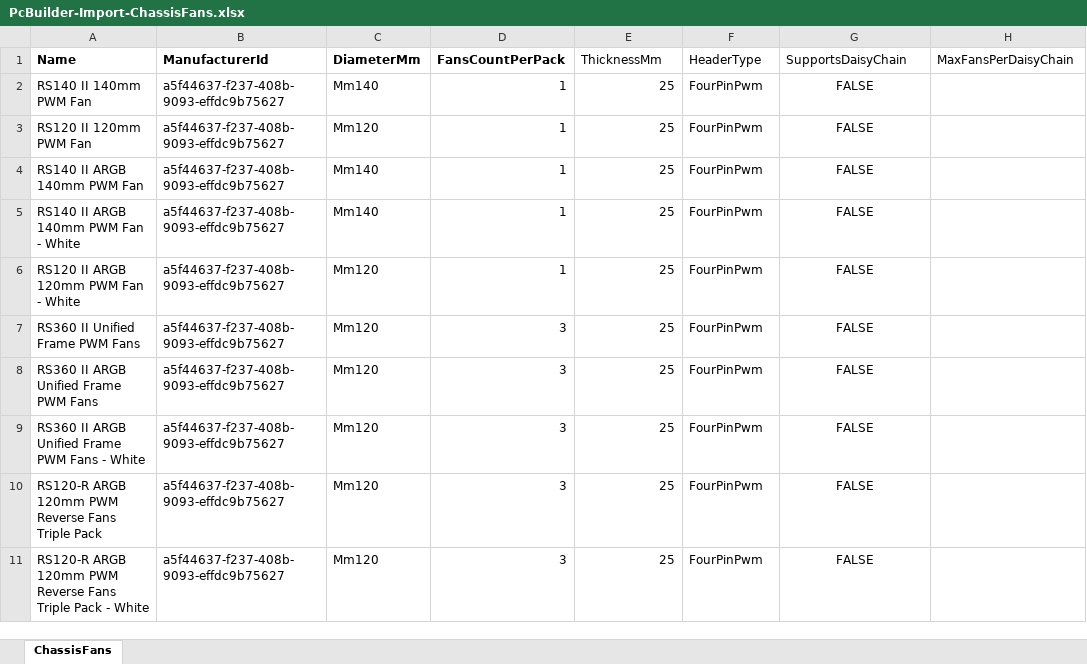
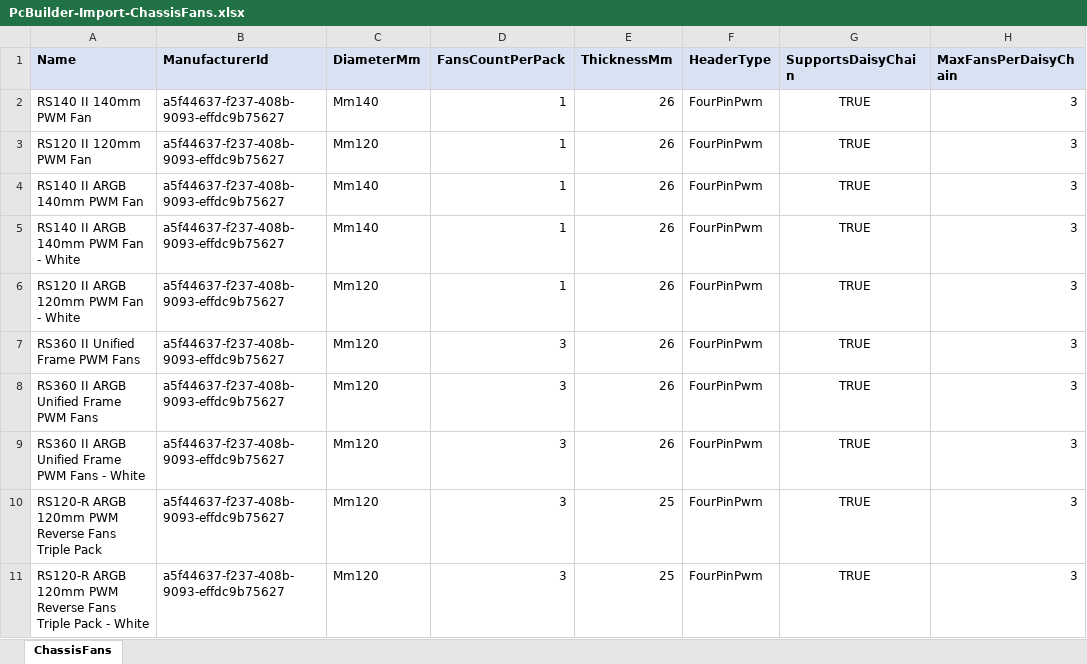
Before and after one commit to BuiltByFelixCheung/PcBuilder, an Excel workbook: Datasheets/PcBuilder-Import-ChassisFans.xlsx, sheet ChassisFans, drawn as a sheet; only a part is shown; values as stored, in another font and other column widths than the file's, no borders; the diff covers the shown part only; the diff names each change by its address in the sheet, - before the commit and + after, or states it on an @@ line.

Commit message:
Update chassis fans and motherboards datasheets with new specifications

```diff
--- a/Datasheets/PcBuilder-Import-ChassisFans.xlsx (sheet ChassisFans)
+++ b/Datasheets/PcBuilder-Import-ChassisFans.xlsx (sheet ChassisFans)
-A1:H1 fill: none
+A1:H1 fill: #D9E2F3
-E1:H1 bold: off
+E1:H1 bold: on
-E2:E9 (ThicknessMm): 25
+E2:E9 (ThicknessMm): 26
-G2:G11 (SupportsDaisyChain): FALSE
+G2:G11 (SupportsDaisyChain): TRUE
-H2:H11 (MaxFansPerDaisyChain): (empty)
+H2:H11 (MaxFansPerDaisyChain): 3
```
Also changed, not shown: 26 edited cells elsewhere in this sheet, Datasheets/PcBuilder-Import-Motherboards.xlsx.
